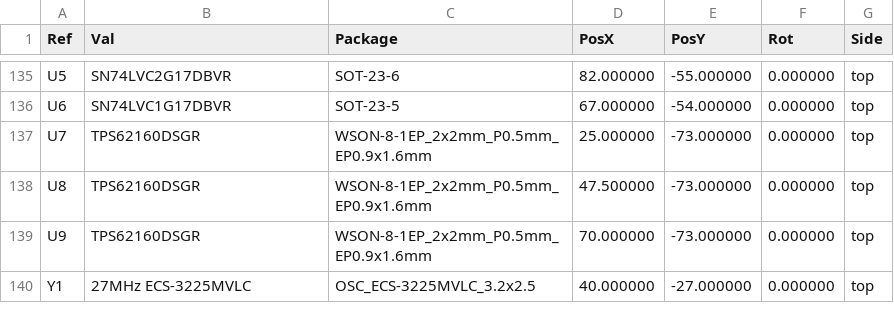
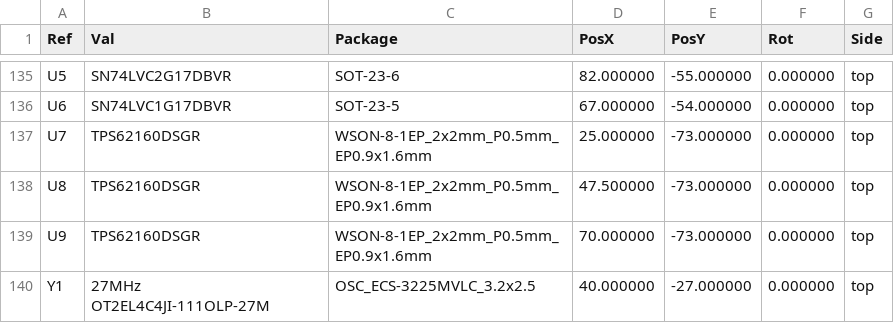
Before and after one commit to 110-kenichi/A1200LineDoubler, a CSV file: outputs/amiga_scandoubler/fab/v030wip/cpl_raw.csv, drawn as a sheet; only a part is shown, gaps mark what is left out.

```diff
--- a/outputs/amiga_scandoubler/fab/v030wip/cpl_raw.csv
+++ b/outputs/amiga_scandoubler/fab/v030wip/cpl_raw.csv
@@ -139,2 +139,2 @@ Ref,Val,Package,PosX,PosY,Rot,Side
 "U9","TPS62160DSGR","WSON-8-1EP_2x2mm_P0.5mm_EP0.9x1.6mm",70.000000,-73.000000,0.000000,top
-"Y1","27MHz ECS-3225MVLC","OSC_ECS-3225MVLC_3.2x2.5",40.000000,-27.000000,0.000000,top
+"Y1","27MHz OT2EL4C4JI-111OLP-27M","OSC_ECS-3225MVLC_3.2x2.5",40.000000,-27.000000,0.000000,top
```
Also changed, not shown: outputs/amiga_scandoubler/fab/v030wip/jlc_bom.csv, outputs/amiga_scandoubler/fab/v030wip/parts_selection.csv, 14 other files.
